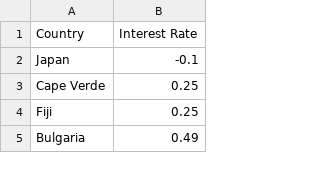
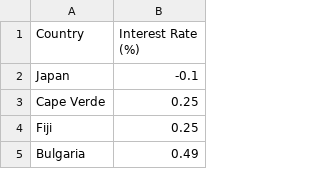
Before and after one commit to Harryjasona/Harryjasona.github.io, a CSV file: Project/intrest_rate_bu_country.csv, drawn as a sheet; only a part is shown.

Commit message:
Update intrest_rate_bu_country.csv

```diff
--- a/Project/intrest_rate_bu_country.csv
+++ b/Project/intrest_rate_bu_country.csv
@@ -1,2 +1,2 @@
-Country,Interest Rate
+Country,Interest Rate (%)
 Japan,-0.1
```
